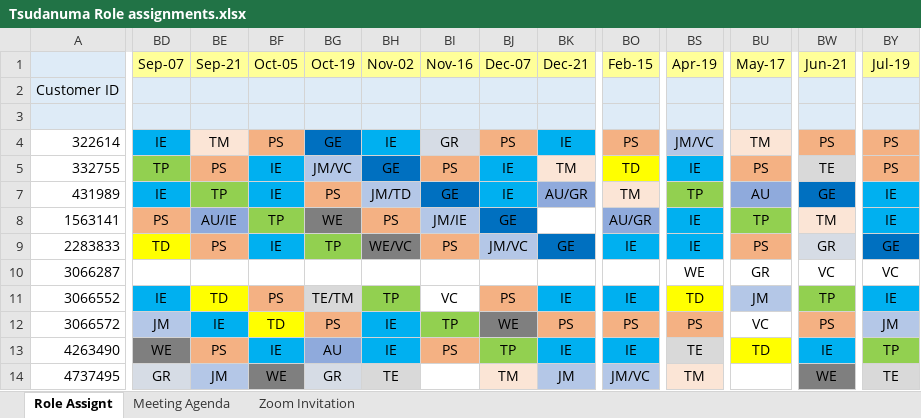
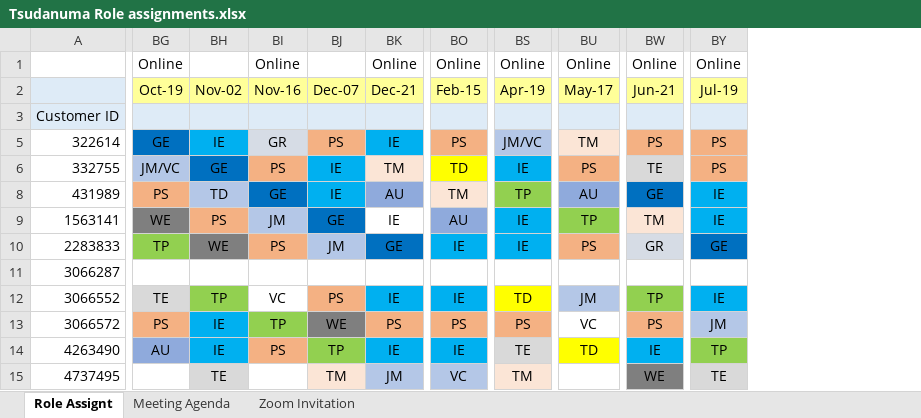
Before and after one commit to MasayukiTanaka0412/TsudanumaTMC, an Excel workbook: Tsudanuma Role assignments.xlsx, sheet Role Assignt, drawn as a sheet; only a part is shown, gaps mark what is left out; values as stored, in another font and other column widths than the file's, no borders; removed rows and columns are numbered as before the commit, all else as after; rows hold the shown columns only; the diff covers the shown part only; the diff names each change by its address in the sheet, - before the commit and + after, or states it on an @@ line.

Commit message:
Add files via upload
Add new members

```diff
--- a/Tsudanuma Role assignments.xlsx (sheet Role Assignt)
+++ b/Tsudanuma Role assignments.xlsx (sheet Role Assignt)
@@ column BD (Sep-07) hidden, rows 4-14: IE | TP | IE | PS | TD |  | IE | JM | WE | GR @@
@@ column BE (Sep-21) hidden, rows 4-14: TM | PS | TP | AU/IE | PS |  | TD | IE | PS | JM @@
@@ column BF (Oct-05) hidden, rows 4-14: PS | IE | IE | TP | IE |  | PS | TD | IE | WE @@
+row 1:  | Online |  | Online |  | Online | Online | Online | Online | Online | Online
-row 3: (empty)
-BH8 (Nov-02): JM/TD
+BH8 (Nov-02): TD
-BK8 (Dec-21): AU/GR
+BK8 (Dec-21): AU
-BI9 (Nov-16): JM/IE
+BI9 (Nov-16): JM
-BK9 (Dec-21): (empty)
+BK9 (Dec-21): IE
-BO9 (Feb-15): AU/GR
+BO9 (Feb-15): AU
-BH10 (Nov-02): WE/VC
+BH10 (Nov-02): WE
-BJ10 (Dec-07): JM/VC
+BJ10 (Dec-07): JM
-BS11 (Apr-19): WE
+BS11 (Apr-19): (empty)
-BU11 (May-17): GR
+BU11 (May-17): (empty)
-BW11 (Jun-21): VC
+BW11 (Jun-21): (empty)
-BY11 (Jul-19): VC
+BY11 (Jul-19): (empty)
-BG12 (Oct-19): TE/TM
+BG12 (Oct-19): TE
-BG15 (Oct-19): GR
+BG15 (Oct-19): (empty)
-BG15 fill: #D6DCE5
+BG15 fill: none
-BO15 (Feb-15): JM/VC
+BO15 (Feb-15): VC
```
Also changed, not shown: 2 added rows, 51 edited cells and cell formats elsewhere in this sheet, formulas that keep their value.
